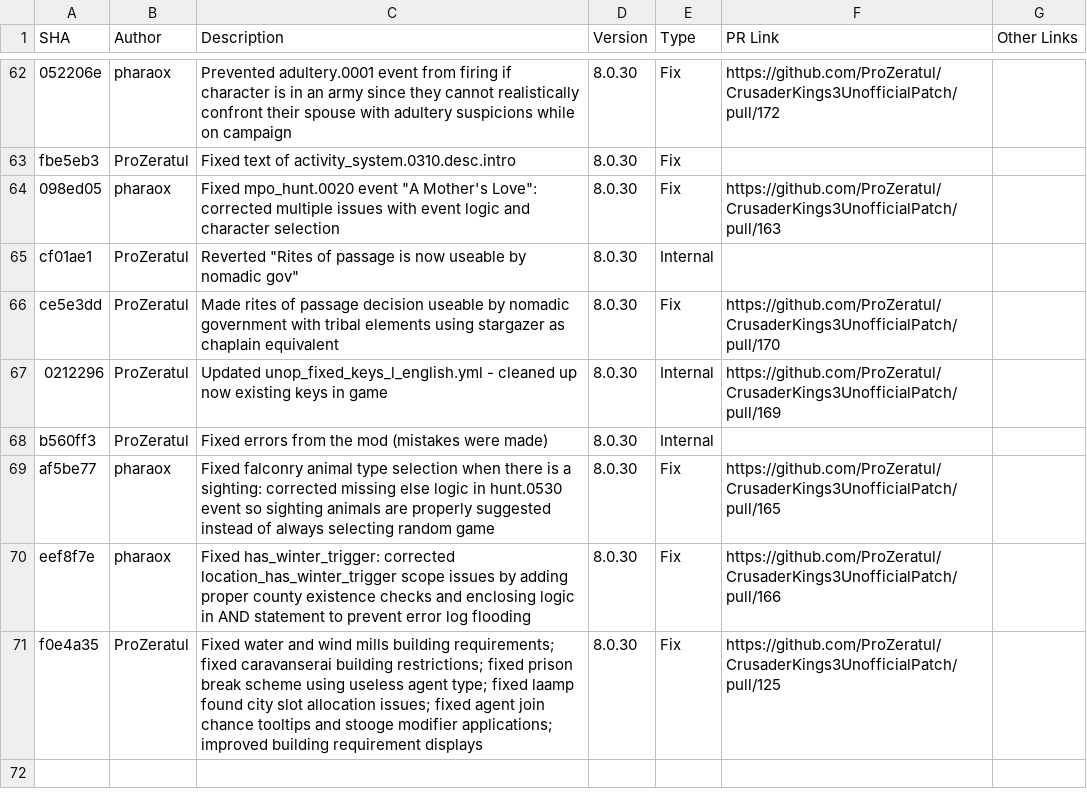
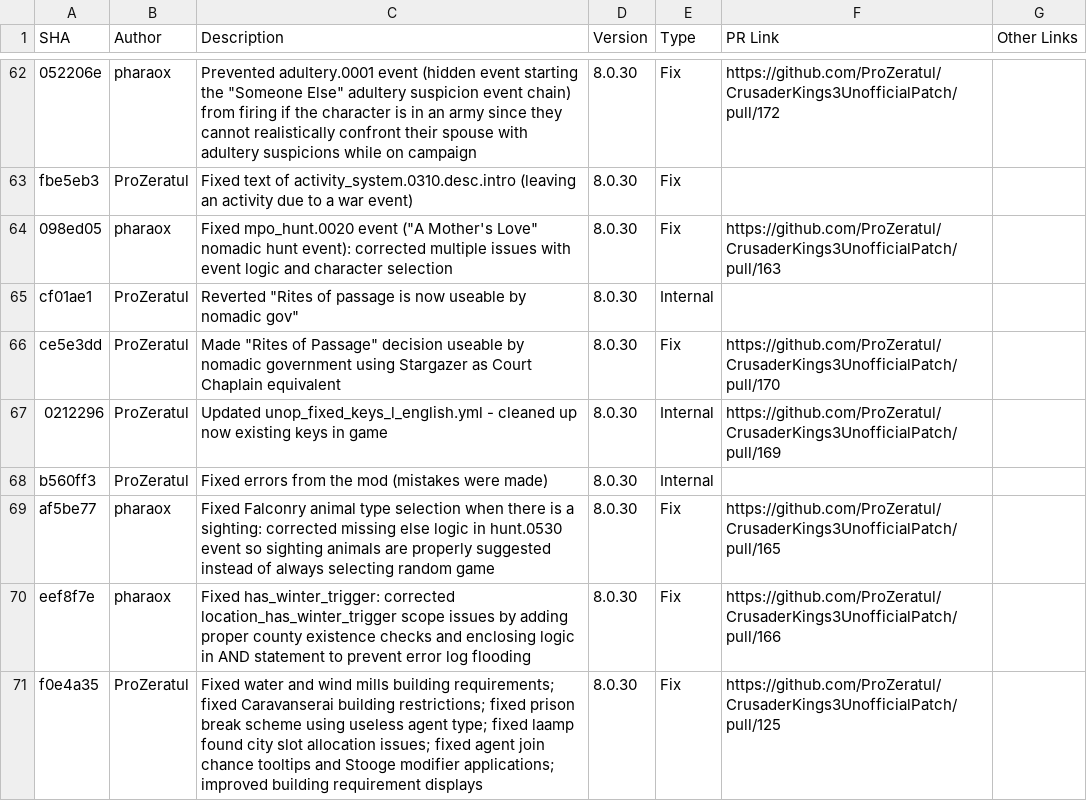
Before and after one commit to ProZeratul/CrusaderKings3UnofficialPatch, a CSV file: fixes.csv, drawn as a sheet; only a part is shown, gaps mark what is left out; the diff covers the shown part only; the diff names each change by its address in the sheet, - before the commit and + after, or states it on an @@ line.

Commit message:
Add English names and improve slightly the generated fix descriptions

```diff
--- a/fixes.csv
+++ b/fixes.csv
-C62 (Description): …adultery.0001 event from firing if character is…
+C62 (Description): …adultery.0001 event (hidden event starting the "Someone Else" adultery suspicion event chain) from firing if the character is…
-C63 (Description): …of activity_system.0310.desc.intro
+C63 (Description): …of activity_system.0310.desc.intro (leaving an activity due to a war event)
-C64 (Description): …mpo_hunt.0020 event "A Mother's Love": corrected multiple…
+C64 (Description): …mpo_hunt.0020 event ("A Mother's Love" nomadic hunt event): corrected multiple…
-C66 (Description): Made rites of passage decision useable by nomadic government with tribal elements using stargazer as chaplain equivalent
+C66 (Description): Made "Rites of Passage" decision useable by nomadic government using Stargazer as Court Chaplain equivalent
-C69 (Description): Fixed falconry animal type…
+C69 (Description): Fixed Falconry animal type…
-C71 (Description): …requirements; fixed caravanserai building restrictions; fixed prison break scheme using useless agent type; fixed laamp found city slot allocation issues; fixed agent join chance tooltips and stooge modifier applications;…
+C71 (Description): …requirements; fixed Caravanserai building restrictions; fixed prison break scheme using useless agent type; fixed laamp found city slot allocation issues; fixed agent join chance tooltips and Stooge modifier applications;…
```
Also changed, not shown: 31 edited cells elsewhere in this file.
